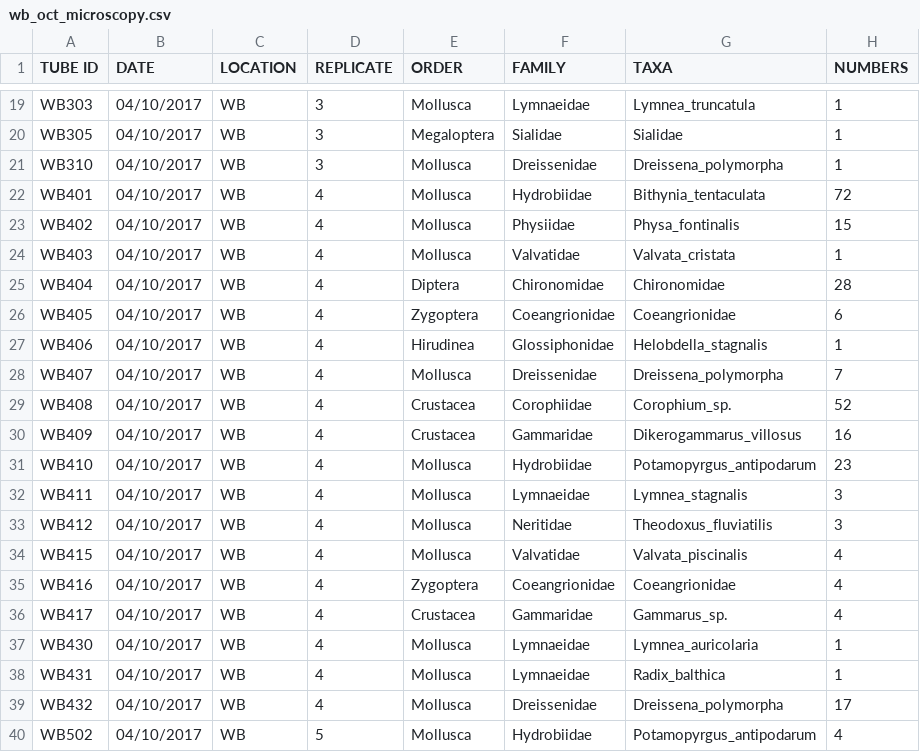
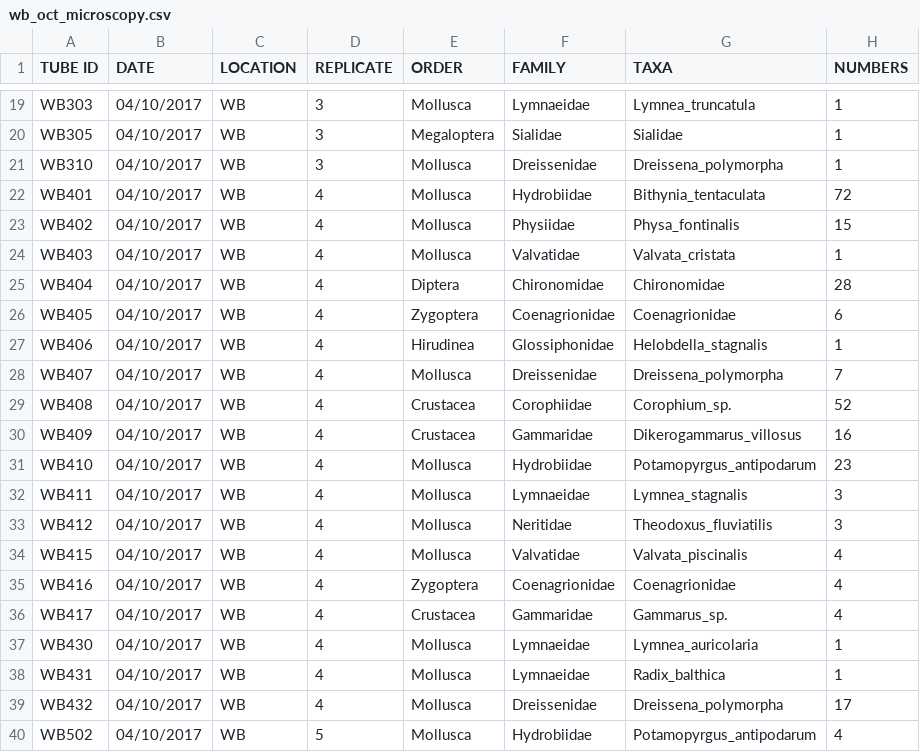
Before and after one commit to mbenucci/Dv_Gz_MATI, a CSV file: data/microscopy/wb_oct_microscopy.csv, drawn as a sheet; only a part is shown, gaps mark what is left out.

Commit message:
sorting out typo in microscopy file

```diff
--- a/data/microscopy/wb_oct_microscopy.csv
+++ b/data/microscopy/wb_oct_microscopy.csv
@@ -25,3 +25,3 @@ WB403	04/10/2017	WB	4	Mollusca	Valvatidae	Valvata_cristata	1
 WB404	04/10/2017	WB	4	Diptera	Chironomidae	Chironomidae	28
-WB405	04/10/2017	WB	4	Zygoptera	Coeangrionidae	Coeangrionidae	6
+WB405	04/10/2017	WB	4	Zygoptera	Coenagrionidae	Coenagrionidae	6
 WB406	04/10/2017	WB	4	Hirudinea	Glossiphonidae	Helobdella_stagnalis	1
@@ -34,3 +34,3 @@ WB412	04/10/2017	WB	4	Mollusca	Neritidae	Theodoxus_fluviatilis	3
 WB415	04/10/2017	WB	4	Mollusca	Valvatidae	Valvata_piscinalis	4
-WB416	04/10/2017	WB	4	Zygoptera	Coeangrionidae	Coeangrionidae	4
+WB416	04/10/2017	WB	4	Zygoptera	Coenagrionidae	Coenagrionidae	4
 WB417	04/10/2017	WB	4	Crustacea	Gammaridae	Gammarus_sp.	4
```
